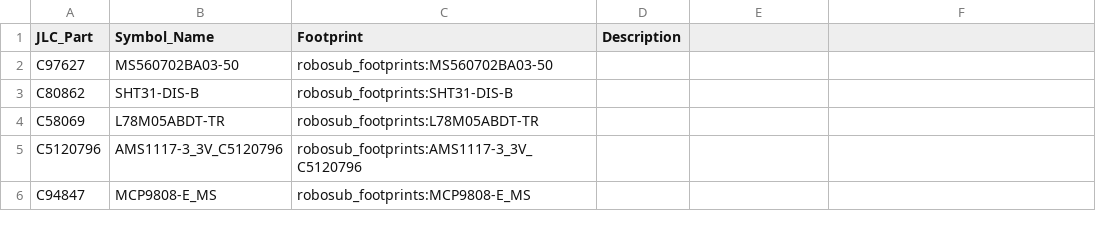
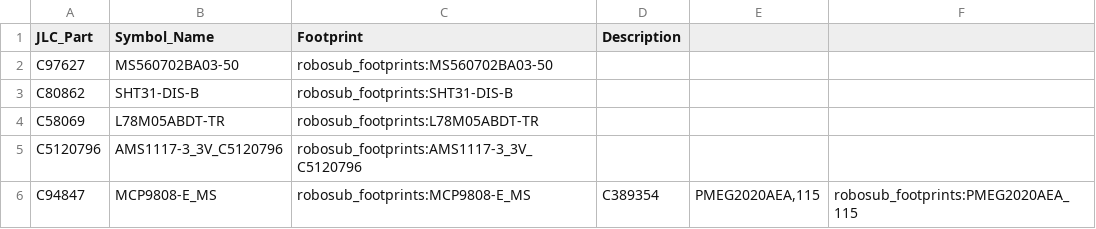
Before and after one commit to ryos17/robosub-ee, a CSV file: imported_parts/robosub_jlc_parts_log.csv, drawn as a sheet.

Commit message:
jlc_to_robosub is completely working

```diff
--- a/imported_parts/robosub_jlc_parts_log.csv
+++ b/imported_parts/robosub_jlc_parts_log.csv
@@ -5,2 +5,2 @@ C58069,L78M05ABDT-TR,robosub_footprints:L78M05ABDT-TR,
 C5120796,AMS1117-3_3V_C5120796,robosub_footprints:AMS1117-3_3V_C5120796,
-C94847,MCP9808-E_MS,robosub_footprints:MCP9808-E_MS,
+C94847,MCP9808-E_MS,robosub_footprints:MCP9808-E_MS,C389354,"PMEG2020AEA,115",robosub_footprints:PMEG2020AEA_115,
```
Also changed, not shown: 11 other files.
